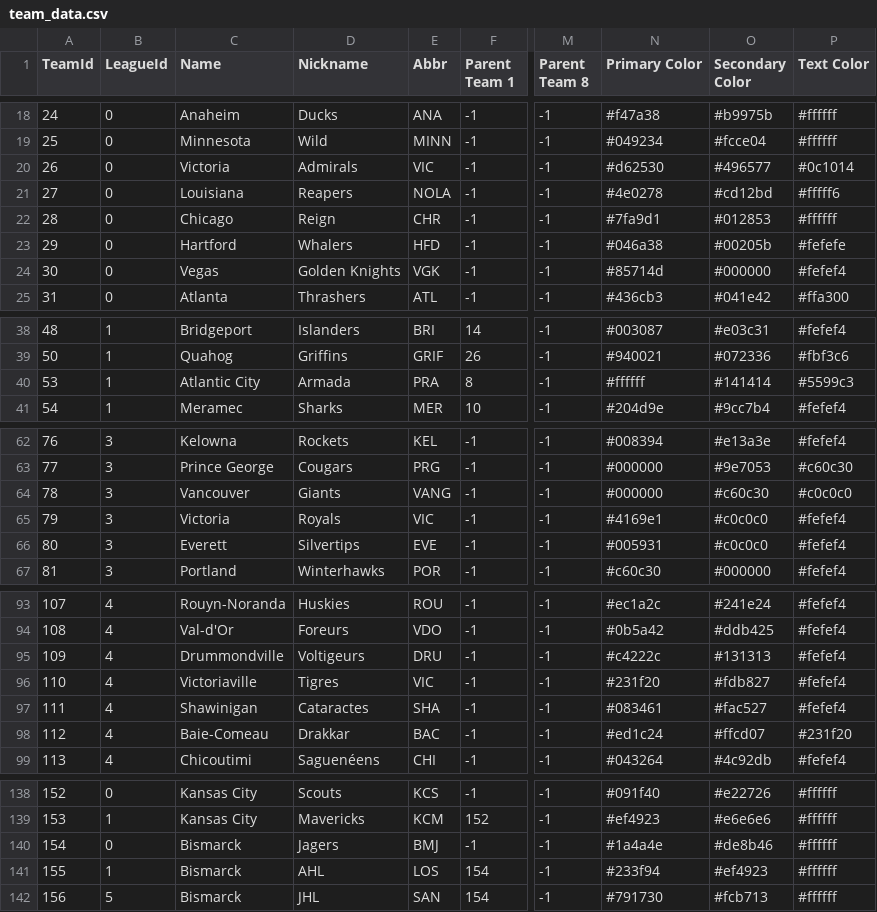
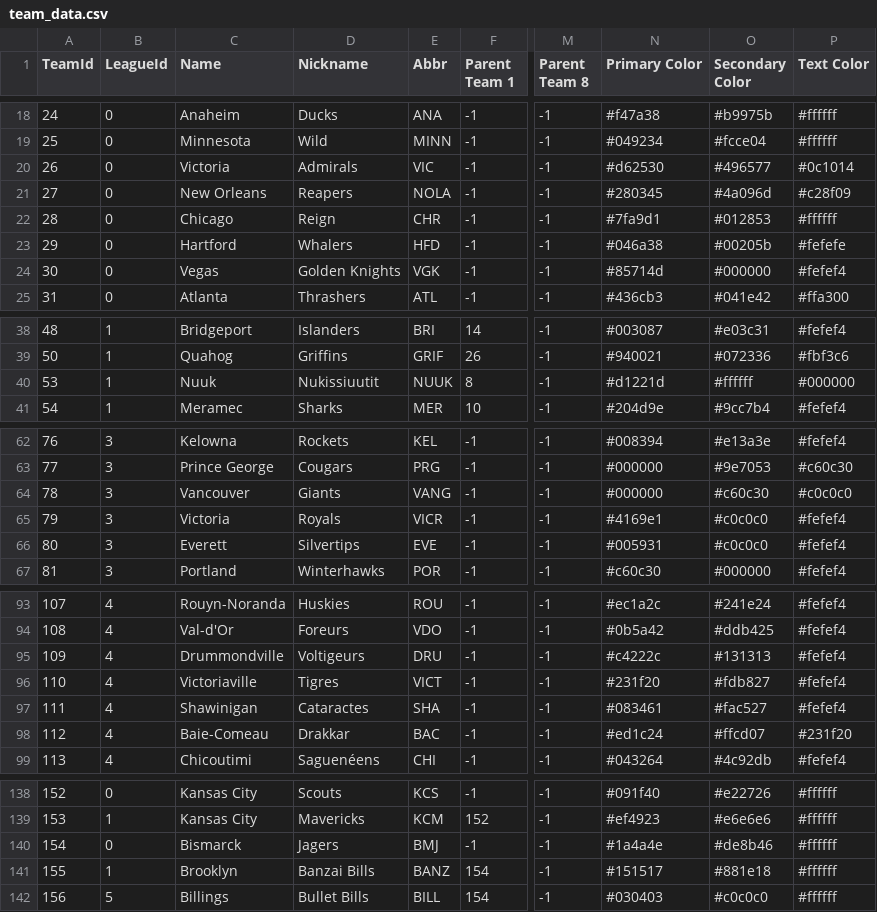
Before and after one commit to Empol1587/MHLCSVS, a CSV file: team_data.csv, drawn as a sheet; only a part is shown, gaps mark what is left out; the diff names each change by its address in the sheet, - before the commit and + after, or states it on an @@ line.

```diff
--- a/team_data.csv
+++ b/team_data.csv
-C21 (Name): Louisiana
+C21 (Name): New Orleans
-N21 (Primary Color): #4e0278
+N21 (Primary Color): #280345
-O21 (Secondary Color): #cd12bd
+O21 (Secondary Color): #4a096d
-P21 (Text Color): #fffff6
+P21 (Text Color): #c28f09
-C40 (Name): Atlantic City
+C40 (Name): Nuuk
-D40 (Nickname): Armada
+D40 (Nickname): Nukissiuutit
-E40 (Abbr): PRA
+E40 (Abbr): NUUK
-N40 (Primary Color): #ffffff
+N40 (Primary Color): #d1221d
-O40 (Secondary Color): #141414
+O40 (Secondary Color): #ffffff
-P40 (Text Color): #5599c3
+P40 (Text Color): #000000
-E65 (Abbr): VIC
+E65 (Abbr): VICR
-E96 (Abbr): VIC
+E96 (Abbr): VICT
-C141 (Name): Bismarck
+C141 (Name): Brooklyn
-D141 (Nickname): AHL
+D141 (Nickname): Banzai Bills
-E141 (Abbr): LOS
+E141 (Abbr): BANZ
-N141 (Primary Color): #233f94
+N141 (Primary Color): #151517
-O141 (Secondary Color): #ef4923
+O141 (Secondary Color): #881e18
-C142 (Name): Bismarck
+C142 (Name): Billings
-D142 (Nickname): JHL
+D142 (Nickname): Bullet Bills
-E142 (Abbr): SAN
+E142 (Abbr): BILL
-N142 (Primary Color): #791730
+N142 (Primary Color): #030403
-O142 (Secondary Color): #fcb713
+O142 (Secondary Color): #c0c0c0
```
Also changed, not shown: boxscore_summary.csv, player_contract_renewed.csv, 16 other files.
